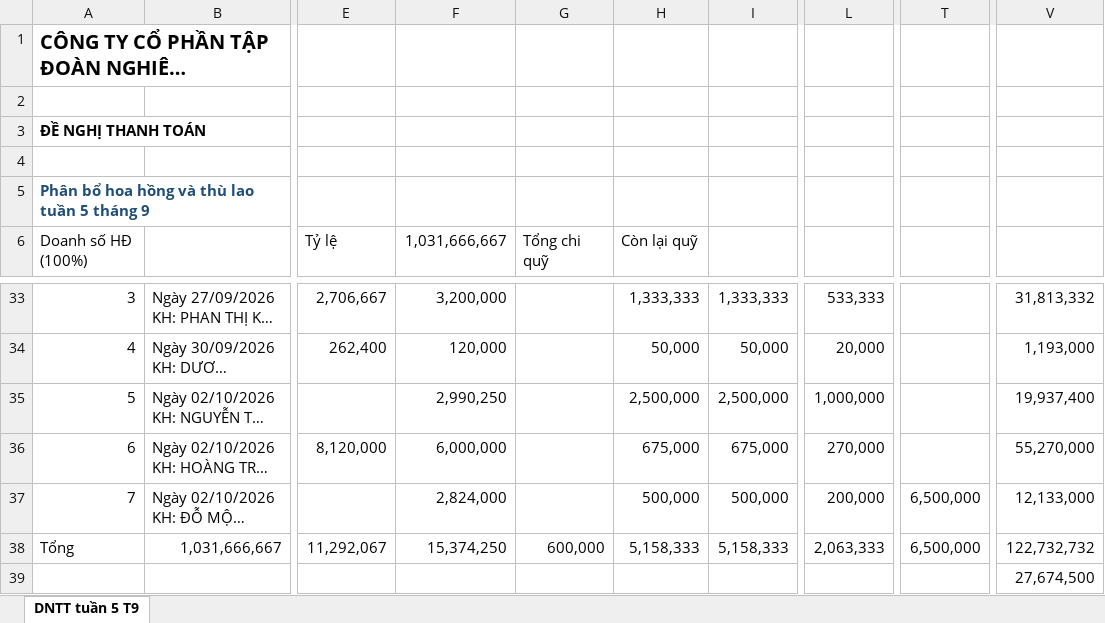
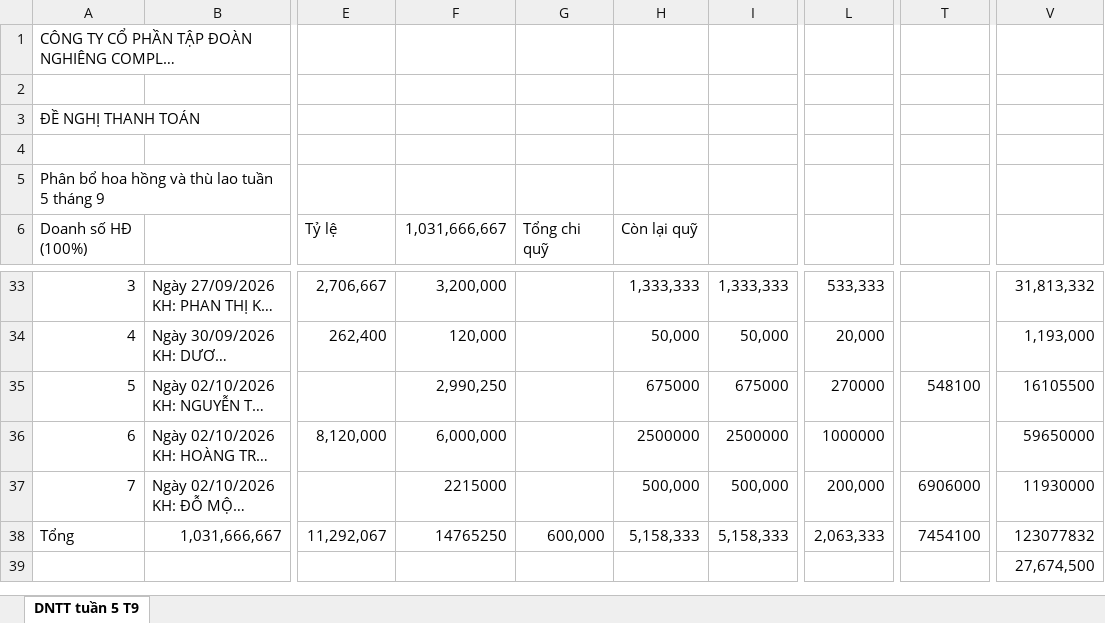
Before and after one commit to nhungnguyen1722-dotcom/sukien, an Excel workbook: imagedata/DN_thanh_toan_HH_Tuan5_T9.xlsx, sheet DNTT tuần 5 T9, drawn as a sheet; only a part is shown, gaps mark what is left out; long unchanged cells end in …; values as stored, in another font and other column widths than the file's, no borders; the diff names each change by its address in the sheet, - before the commit and + after, or states it on an @@ line.

Commit message:
feat: sync Neon database, fix Tuan 5 T9 discrepancy, add October contracts matrix and source workbooks

```diff
--- a/imagedata/DN_thanh_toan_HH_Tuan5_T9.xlsx (sheet DNTT tuần 5 T9)
+++ b/imagedata/DN_thanh_toan_HH_Tuan5_T9.xlsx (sheet DNTT tuần 5 T9)
-A1 bold: on
+A1 bold: off, text size: smaller
-A3 bold: on
+A3 bold: off
@@ A5 bold: on → off, text colour: #1F4E79 → black @@
-H35: 2,500,000
+H35: 675000
-I35: 2,500,000
+I35: 675000
-L35: 1,000,000
+L35: 270000
-T35: (empty)
+T35: 548100
-V35: 19,937,400
+V35: 16105500
-H36: 675,000
+H36: 2500000
-I36: 675,000
+I36: 2500000
-L36: 270,000
+L36: 1000000
-V36: 55,270,000
+V36: 59650000
-F37: 2,824,000
+F37: 2215000
-T37: 6,500,000
+T37: 6906000
-V37: 12,133,000
+V37: 11930000
-F38: 15,374,250
+F38: 14765250
-T38: 6,500,000
+T38: 7454100
-V38: 122,732,732
+V38: 123077832
```
Also changed, not shown: 24 other files.
